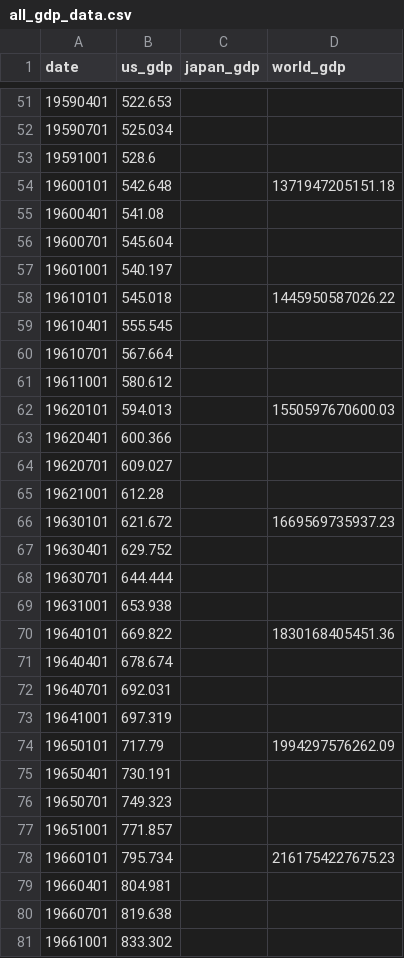
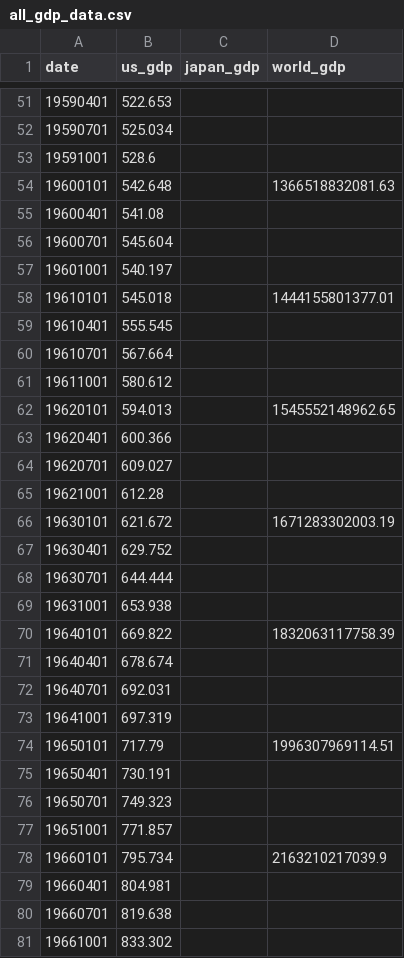
Before and after one commit to r-matsuzaka/boj-dashboard-data, a CSV file: data/all_gdp_data.csv, drawn as a sheet; only a part is shown, gaps mark what is left out; the diff covers the shown part only.

```diff
--- a/data/all_gdp_data.csv
+++ b/data/all_gdp_data.csv
@@ -53,3 +53,3 @@ date,us_gdp,japan_gdp,world_gdp
 19591001,528.6,,
-19600101,542.648,,1371947205151.18
+19600101,542.648,,1366518832081.63
 19600401,541.08,,
@@ -57,3 +57,3 @@ date,us_gdp,japan_gdp,world_gdp
 19601001,540.197,,
-19610101,545.018,,1445950587026.22
+19610101,545.018,,1444155801377.01
 19610401,555.545,,
@@ -61,3 +61,3 @@ date,us_gdp,japan_gdp,world_gdp
 19611001,580.612,,
-19620101,594.013,,1550597670600.03
+19620101,594.013,,1545552148962.65
 19620401,600.366,,
@@ -65,3 +65,3 @@ date,us_gdp,japan_gdp,world_gdp
 19621001,612.28,,
-19630101,621.672,,1669569735937.23
+19630101,621.672,,1671283302003.19
 19630401,629.752,,
@@ -69,3 +69,3 @@ date,us_gdp,japan_gdp,world_gdp
 19631001,653.938,,
-19640101,669.822,,1830168405451.36
+19640101,669.822,,1832063117758.39
 19640401,678.674,,
@@ -73,3 +73,3 @@ date,us_gdp,japan_gdp,world_gdp
 19641001,697.319,,
-19650101,717.79,,1994297576262.09
+19650101,717.79,,1996307969114.51
 19650401,730.191,,
@@ -77,3 +77,3 @@ date,us_gdp,japan_gdp,world_gdp
 19651001,771.857,,
-19660101,795.734,,2161754227675.23
+19660101,795.734,,2163210217039.9
 19660401,804.981,,
```
Also changed, not shown: 58 edited cells elsewhere in this file, data/CPI_総合_統合.csv, data/boj_unsecured_call_rate.csv, 3 other files.
